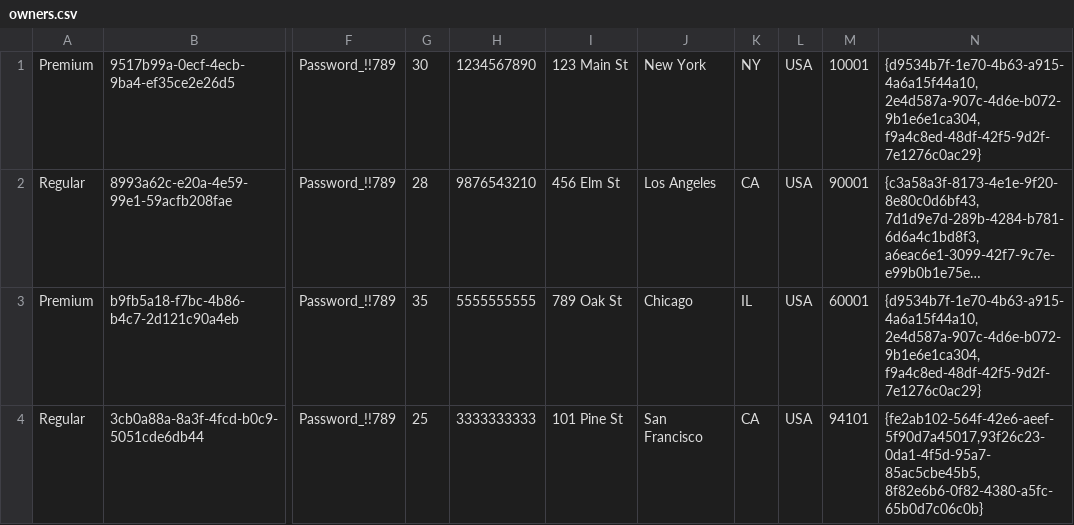
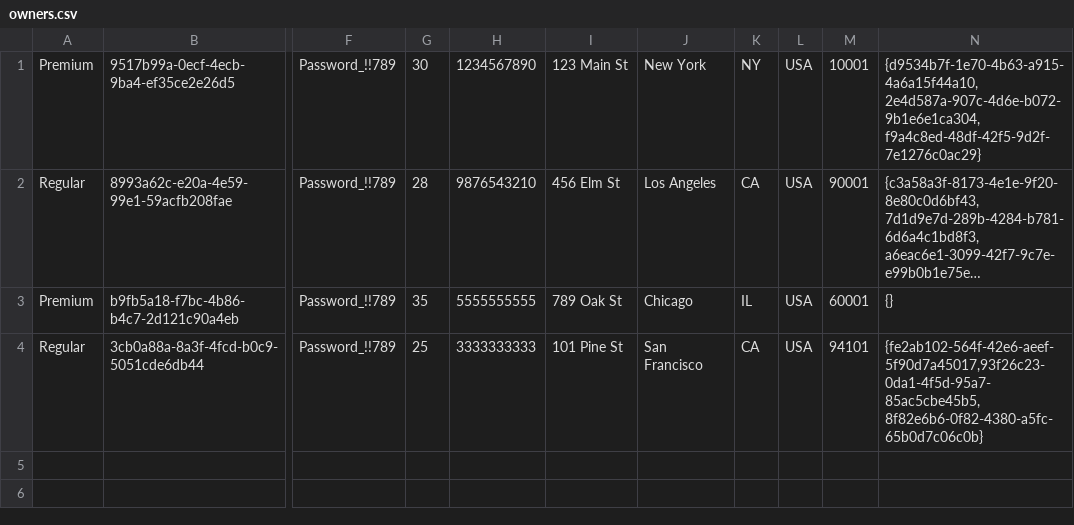
Before and after one commit to clase-programacion-avanzada/JAVA-6_Inheritance_And_Polymorphism, a CSV file: src/main/resources/owners.csv, drawn as a sheet; only a part is shown, gaps mark what is left out; long unchanged cells end in …; the diff names each change by its address in the sheet, - before the commit and + after, or states it on an @@ line.

```diff
--- a/src/main/resources/owners.csv
+++ b/src/main/resources/owners.csv
-N3: {d9534b7f-1e70-4b63-a915-4a6a15f44a10, 2e4d587a-907c-4d6e-b072-9b1e6e1ca304, f9a4c8ed-48df-42f5-9d2f-7e1276c0ac29}
+N3: {}
```
Also changed, not shown: src/main/resources/animals.csv, src/main/resources/vaccines.csv, 19 other files.
